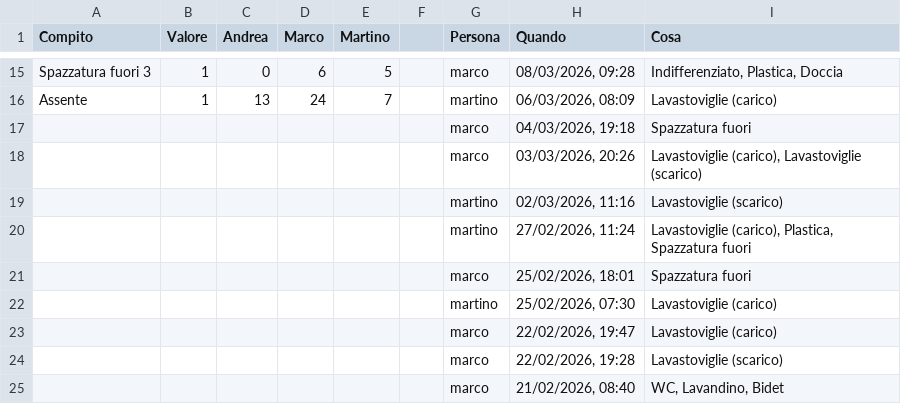
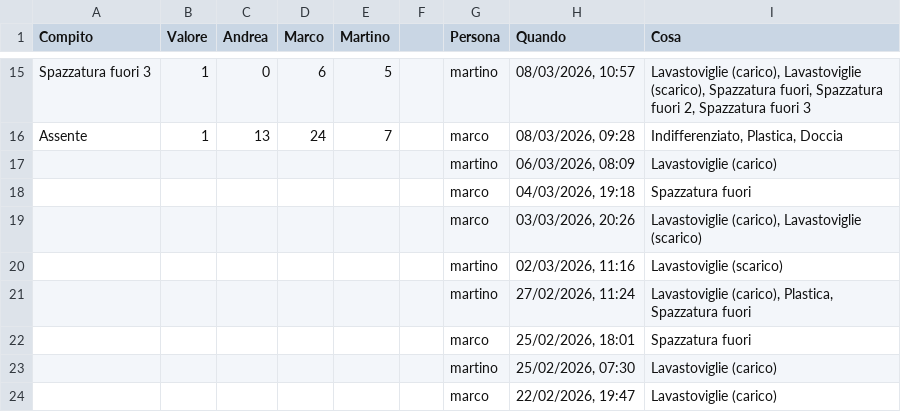
Before and after one commit to BertrandPouget/litpii, a CSV file: data/chores.csv, drawn as a sheet; only a part is shown, gaps mark what is left out; the shorter side is filled out with more unchanged rows; the diff covers the shown part only; the diff names each change by its address in the sheet, - before the commit and + after, or states it on an @@ line.

Commit message:
Update chores for martino

```diff
--- a/data/chores.csv
+++ b/data/chores.csv
-G15 (Persona): marco
+G15 (Persona): martino
-H15 (Quando): 08/03/2026, 09:28
+H15 (Quando): 08/03/2026, 10:57
-I15 (Cosa): Indifferenziato, Plastica, Doccia
+I15 (Cosa): Lavastoviglie (carico), Lavastoviglie (scarico), Spazzatura fuori, Spazzatura fuori 2, Spazzatura fuori 3
-G16 (Persona): martino
+G16 (Persona): marco
-H16 (Quando): 06/03/2026, 08:09
+H16 (Quando): 08/03/2026, 09:28
-I16 (Cosa): Lavastoviglie (carico)
+I16 (Cosa): Indifferenziato, Plastica, Doccia
+row 17:  |  |  |  |  |  | martino | 06/03/2026, 08:09 | Lavastoviglie (carico)
```
Also changed, not shown: 31 edited cells elsewhere in this file.
